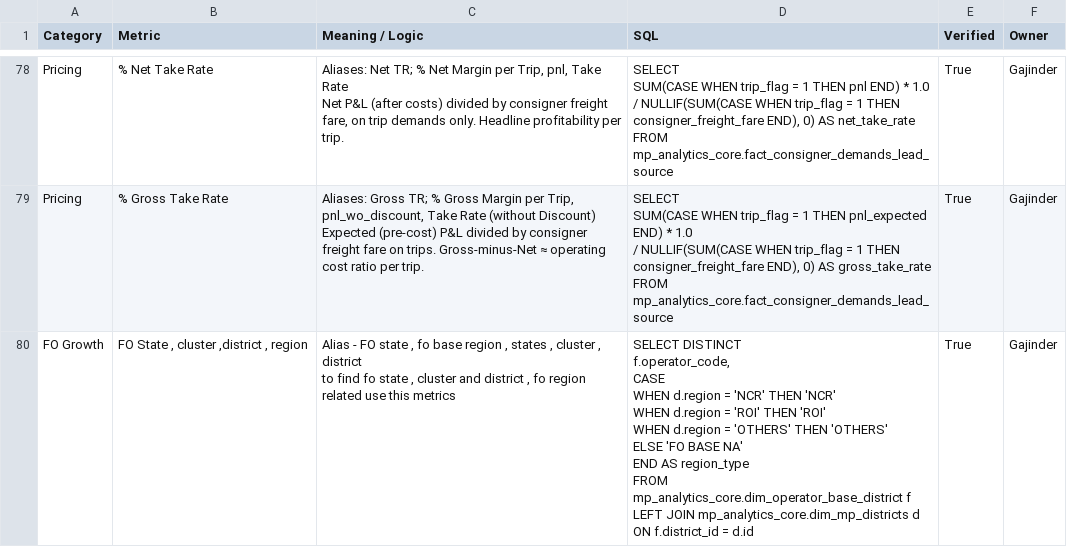
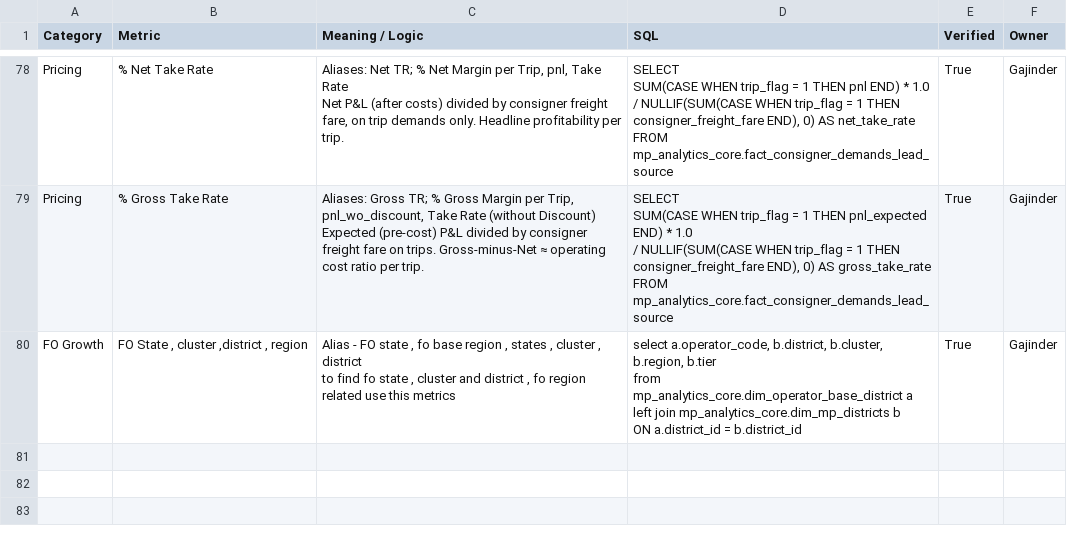
Before and after one commit to Aakash-1499/revolt-we-mp-analytics-assistant, a CSV file: skills/revolt/references/mp_metrics_documentation.csv, drawn as a sheet; only a part is shown, gaps mark what is left out.

Commit message:
revolt: sync 2 file(s) from Drive

```diff
--- a/skills/revolt/references/mp_metrics_documentation.csv
+++ b/skills/revolt/references/mp_metrics_documentation.csv
@@ -751,15 +751,7 @@ Expected (pre-cost) P&L divided by consigner freight fare on trips. Gross-minus-
 FROM mp_analytics_core.fact_consigner_demands_lead_source",True,Gajinder
-FO Growth,"FO State , cluster ,district , region","Alias - FO state , fo base region , states , cluster , district
-
- to find fo state , cluster and district , fo region related use this metrics","SELECT DISTINCT
-        f.operator_code,
-        CASE
-            WHEN d.region = 'NCR'    THEN 'NCR'
-            WHEN d.region = 'ROI'    THEN 'ROI'
-            WHEN d.region = 'OTHERS' THEN 'OTHERS'
-            ELSE 'FO BASE NA'
-        END AS region_type
-
-    FROM mp_analytics_core.dim_operator_base_district f
-    LEFT JOIN mp_analytics_core.dim_mp_districts d
-        ON f.district_id = d.id",True,Gajinder
+FO Growth,"FO State , cluster ,district , region","Alias - FO state , fo base region , states , cluster , district
+
+ to find fo state , cluster and district , fo region related use this metrics","select a.operator_code, b.district, b.cluster, b.region, b.tier
+from mp_analytics_core.dim_operator_base_district a
+left join mp_analytics_core.dim_mp_districts b
+ON a.district_id = b.district_id",True,Gajinder
```
Also changed, not shown: 1 other file.
